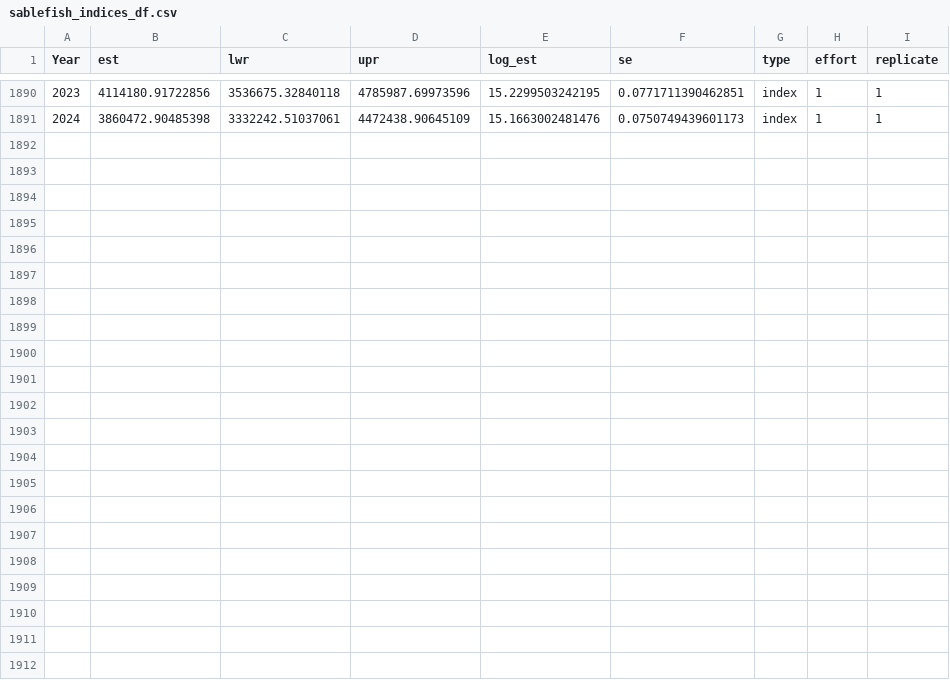
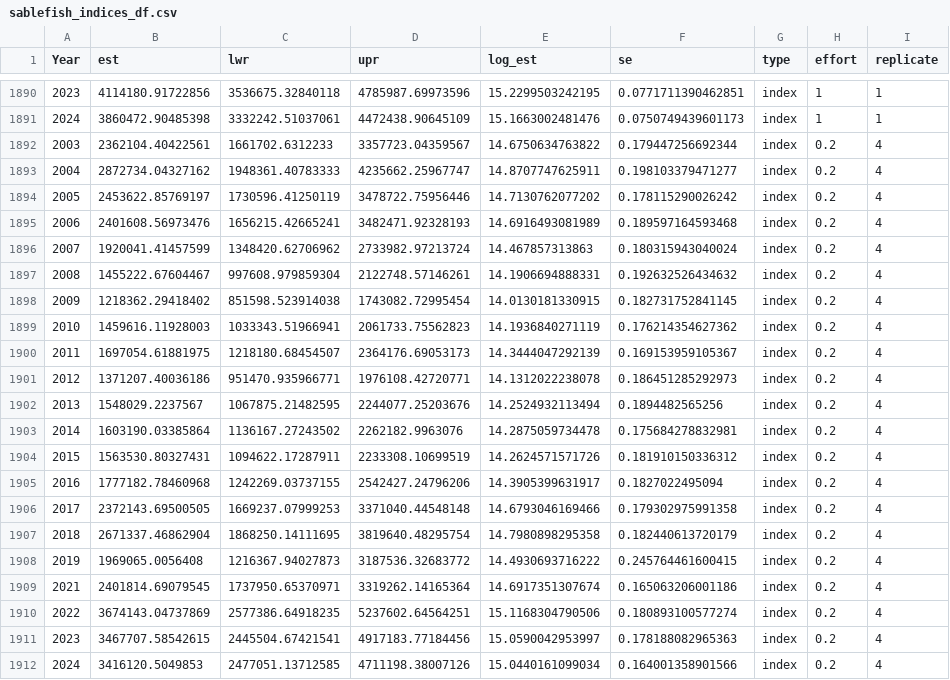
Before and after one commit to dgbolser-NOAA/Resample-survey-data, a CSV file: Results/Sablefish/sablefish_indices_df.csv, drawn as a sheet; only a part is shown, gaps mark what is left out.

```diff
--- a/Results/Sablefish/sablefish_indices_df.csv
+++ b/Results/Sablefish/sablefish_indices_df.csv
@@ -1891 +1891,22 @@
 2024,3860472.90485398,3332242.51037061,4472438.90645109,15.1663002481476,0.0750749439601173,"index",1,1
+2003,2362104.40422561,1661702.6312233,3357723.04359567,14.6750634763822,0.179447256692344,"index",0.2,4
+2004,2872734.04327162,1948361.40783333,4235662.25967747,14.8707747625911,0.198103379471277,"index",0.2,4
+2005,2453622.85769197,1730596.41250119,3478722.75956446,14.7130762077202,0.178115290026242,"index",0.2,4
+2006,2401608.56973476,1656215.42665241,3482471.92328193,14.6916493081989,0.189597164593468,"index",0.2,4
+2007,1920041.41457599,1348420.62706962,2733982.97213724,14.467857313863,0.180315943040024,"index",0.2,4
+2008,1455222.67604467,997608.979859304,2122748.57146261,14.1906694888331,0.192632526434632,"index",0.2,4
+2009,1218362.29418402,851598.523914038,1743082.72995454,14.0130181330915,0.182731752841145,"index",0.2,4
+2010,1459616.11928003,1033343.51966941,2061733.75562823,14.1936840271119,0.176214354627362,"index",0.2,4
+2011,1697054.61881975,1218180.68454507,2364176.69053173,14.3444047292139,0.169153959105367,"index",0.2,4
+2012,1371207.40036186,951470.935966771,1976108.42720771,14.1312022238078,0.186451285292973,"index",0.2,4
+2013,1548029.2237567,1067875.21482595,2244077.25203676,14.2524932113494,0.1894482565256,"index",0.2,4
+2014,1603190.03385864,1136167.27243502,2262182.9963076,14.2875059734478,0.175684278832981,"index",0.2,4
+2015,1563530.80327431,1094622.17287911,2233308.10699519,14.2624571571726,0.181910150336312,"index",0.2,4
+2016,1777182.78460968,1242269.03737155,2542427.24796206,14.3905399631917,0.1827022495094,"index",0.2,4
+2017,2372143.69500505,1669237.07999253,3371040.44548148,14.6793046169466,0.179302975991358,"index",0.2,4
+2018,2671337.46862904,1868250.14111695,3819640.48295754,14.7980898295358,0.182440613720179,"index",0.2,4
+2019,1969065.0056408,1216367.94027873,3187536.32683772,14.4930693716222,0.245764461600415,"index",0.2,4
+2021,2401814.69079545,1737950.65370971,3319262.14165364,14.6917351307674,0.165063206001186,"index",0.2,4
+2022,3674143.04737869,2577386.64918235,5237602.64564251,15.1168304790506,0.180893100577274,"index",0.2,4
+2023,3467707.58542615,2445504.67421541,4917183.77184456,15.0590042953997,0.178188082965363,"index",0.2,4
+2024,3416120.5049853,2477051.13712585,4711198.38007126,15.0440161099034,0.164001358901566,"index",0.2,4
```
Also changed, not shown: Results/Bocaccio/bocaccio_pars_df.csv, Results/Canary_rockfish/canary_pars_df.csv, 48 other files.
